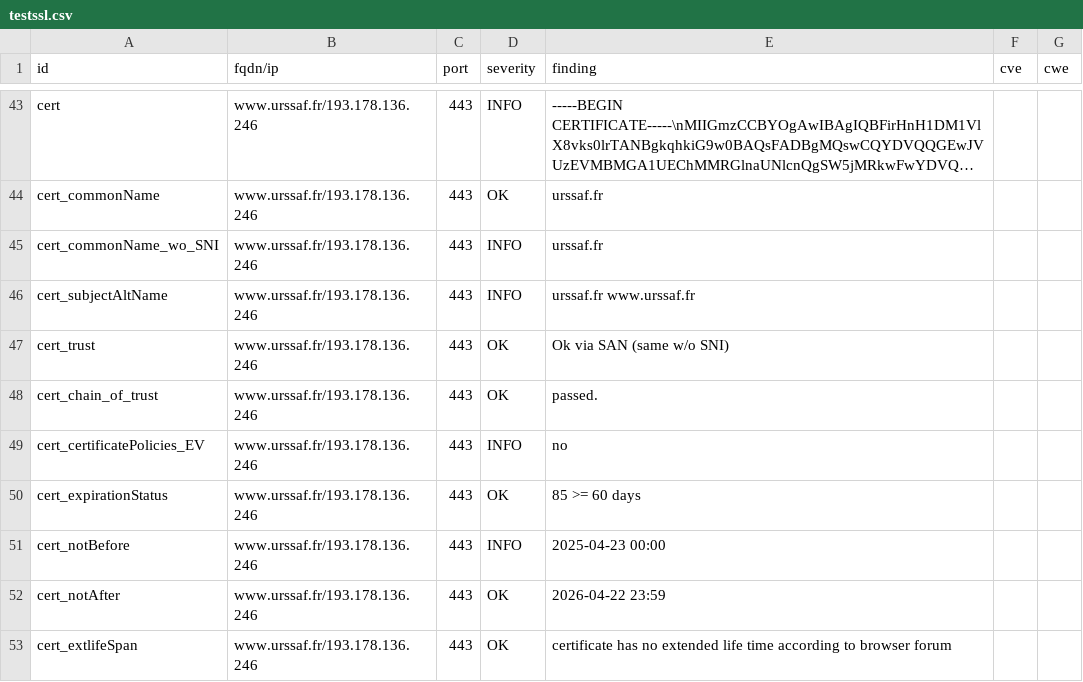
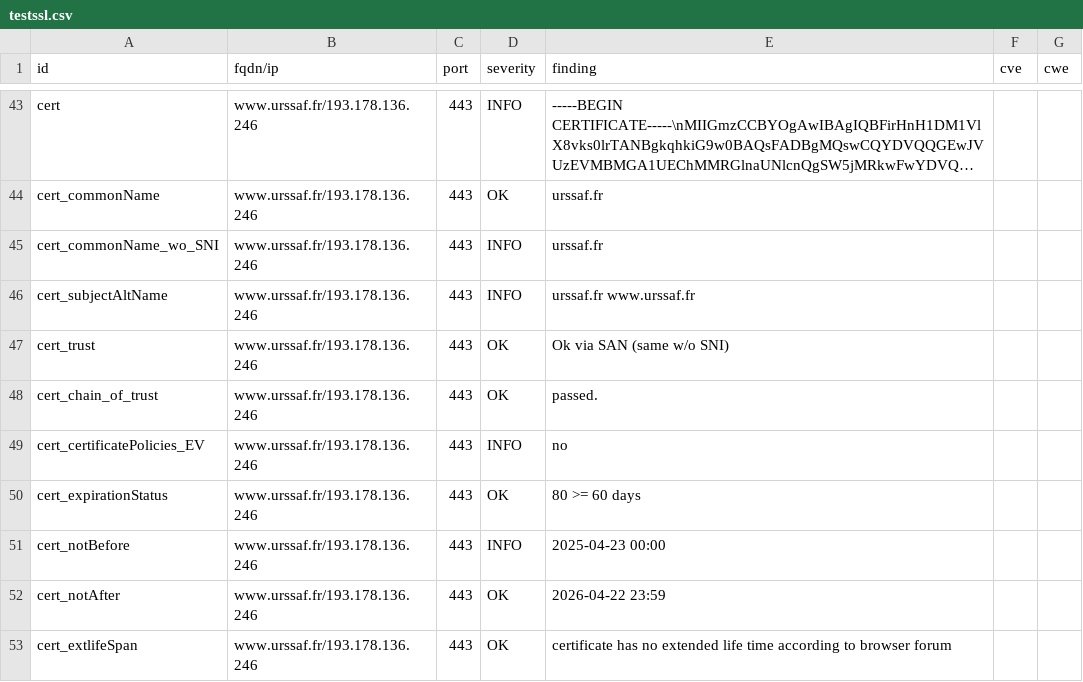
Before and after one commit to damez-denis/dashlord-ucn, a CSV file: results/aHR0cHM6Ly93d3cudXJzc2FmLmZy/testssl.csv, drawn as a sheet; only a part is shown, gaps mark what is left out; long unchanged cells end in ….

```diff
--- a/results/aHR0cHM6Ly93d3cudXJzc2FmLmZy/testssl.csv
+++ b/results/aHR0cHM6Ly93d3cudXJzc2FmLmZy/testssl.csv
@@ -49,3 +49,3 @@
 "cert_certificatePolicies_EV","www.urssaf.fr/193.178.136.246","443","INFO","no","",""
-"cert_expirationStatus","www.urssaf.fr/193.178.136.246","443","OK","85 >= 60 days","",""
+"cert_expirationStatus","www.urssaf.fr/193.178.136.246","443","OK","80 >= 60 days","",""
 "cert_notBefore","www.urssaf.fr/193.178.136.246","443","INFO","2025-04-23 00:00","",""
```
Also changed, not shown: 9 other files.
